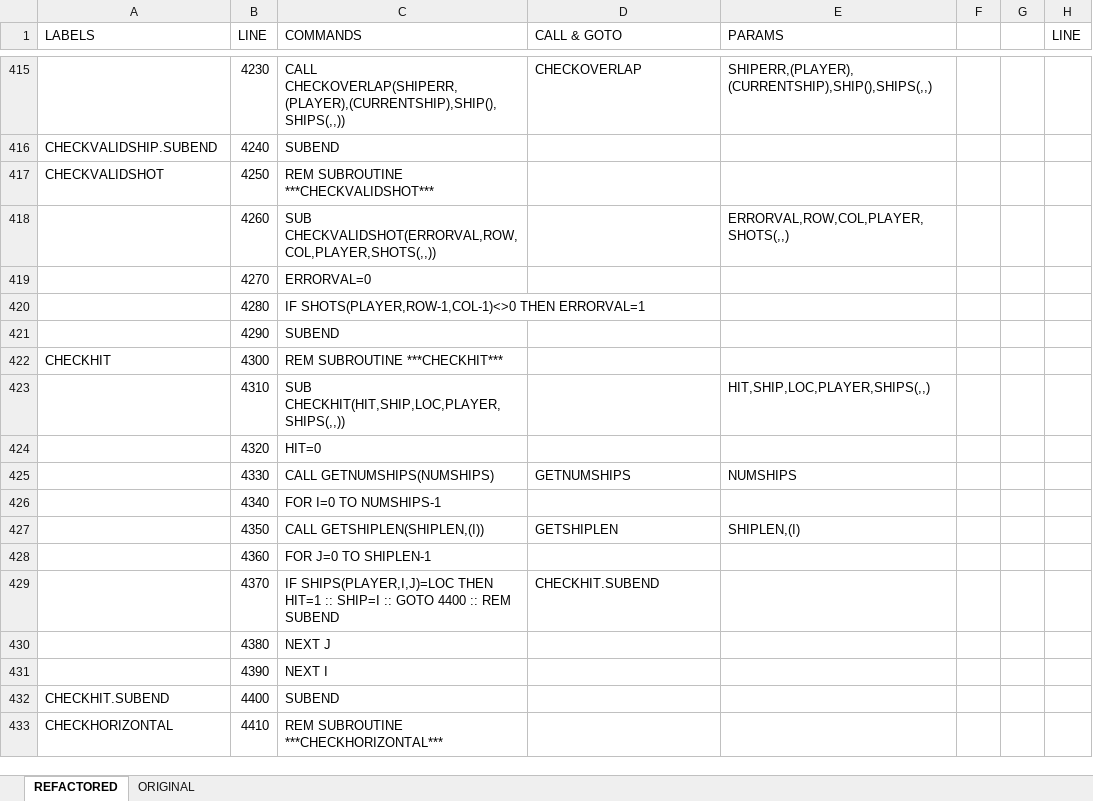
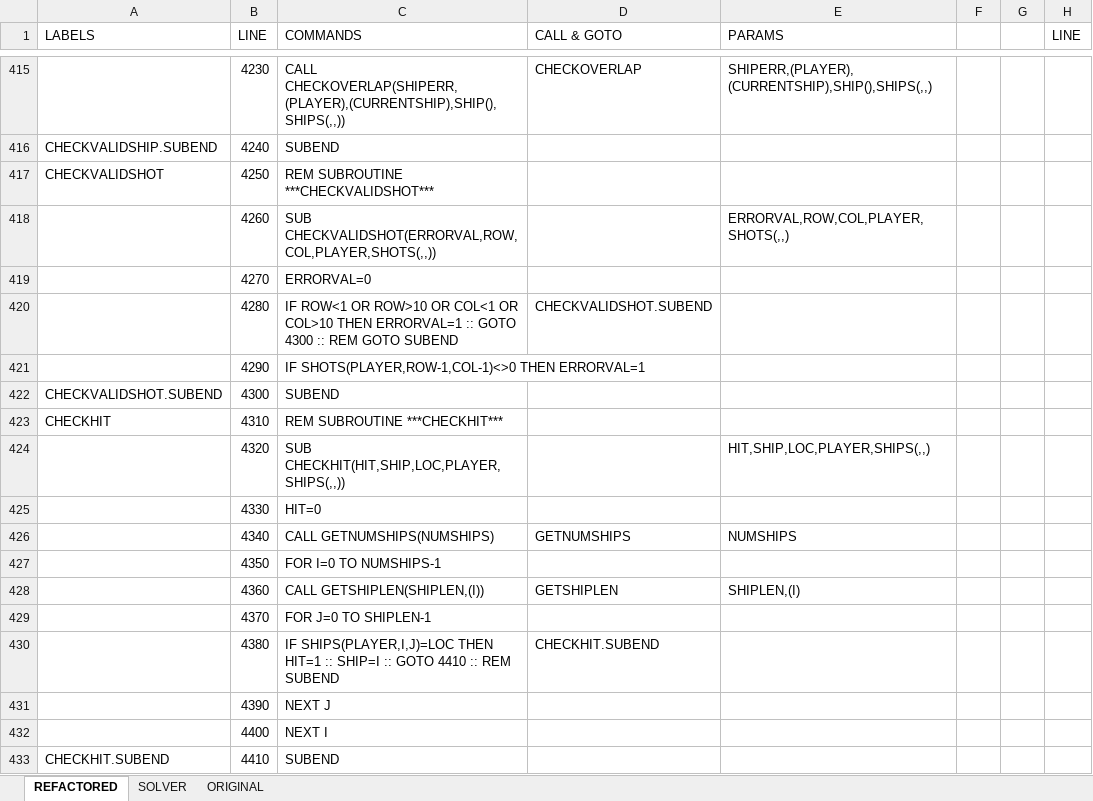
Before and after one commit to seanwo/ti994a, an Excel workbook: battleship.xlsx, sheet REFACTORED, drawn as a sheet; only a part is shown, gaps mark what is left out; values as stored, in another font and other column widths than the file's, no cell formats; the diff covers the shown part only; the diff names each change by its address in the sheet, - before the commit and + after, or states it on an @@ line.

```diff
--- a/battleship.xlsx (sheet REFACTORED)
+++ b/battleship.xlsx (sheet REFACTORED)
+sheet tab: SOLVER
-C420 (COMMANDS): IF SHOTS(PLAYER,ROW-1,COL-1)<>0 THEN ERRORVAL=1
+C420 (COMMANDS): IF ROW<1 OR ROW>10 OR COL<1 OR COL>10 THEN ERRORVAL=1 :: GOTO 4300 :: REM GOTO SUBEND
-D420 (CALL & GOTO): (empty)
+D420 (CALL & GOTO): CHECKVALIDSHOT.SUBEND
-C421 (COMMANDS): SUBEND
+C421 (COMMANDS): IF SHOTS(PLAYER,ROW-1,COL-1)<>0 THEN ERRORVAL=1
-A422 (LABELS): CHECKHIT
+A422 (LABELS): CHECKVALIDSHOT.SUBEND
-C422 (COMMANDS): REM SUBROUTINE ***CHECKHIT***
+C422 (COMMANDS): SUBEND
-A423 (LABELS): (empty)
+A423 (LABELS): CHECKHIT
-C423 (COMMANDS): SUB CHECKHIT(HIT,SHIP,LOC,PLAYER,SHIPS(,,))
+C423 (COMMANDS): REM SUBROUTINE ***CHECKHIT***
-E423 (PARAMS): HIT,SHIP,LOC,PLAYER,SHIPS(,,)
+E423 (PARAMS): (empty)
-C424 (COMMANDS): HIT=0
+C424 (COMMANDS): SUB CHECKHIT(HIT,SHIP,LOC,PLAYER,SHIPS(,,))
-E424 (PARAMS): (empty)
+E424 (PARAMS): HIT,SHIP,LOC,PLAYER,SHIPS(,,)
-C425 (COMMANDS): CALL GETNUMSHIPS(NUMSHIPS)
+C425 (COMMANDS): HIT=0
-D425 (CALL & GOTO): GETNUMSHIPS
+D425 (CALL & GOTO): (empty)
-E425 (PARAMS): NUMSHIPS
+E425 (PARAMS): (empty)
-C426 (COMMANDS): FOR I=0 TO NUMSHIPS-1
+C426 (COMMANDS): CALL GETNUMSHIPS(NUMSHIPS)
-D426 (CALL & GOTO): (empty)
+D426 (CALL & GOTO): GETNUMSHIPS
-E426 (PARAMS): (empty)
+E426 (PARAMS): NUMSHIPS
-C427 (COMMANDS): CALL GETSHIPLEN(SHIPLEN,(I))
+C427 (COMMANDS): FOR I=0 TO NUMSHIPS-1
-D427 (CALL & GOTO): GETSHIPLEN
+D427 (CALL & GOTO): (empty)
-E427 (PARAMS): SHIPLEN,(I)
+E427 (PARAMS): (empty)
-C428 (COMMANDS): FOR J=0 TO SHIPLEN-1
+C428 (COMMANDS): CALL GETSHIPLEN(SHIPLEN,(I))
-D428 (CALL & GOTO): (empty)
+D428 (CALL & GOTO): GETSHIPLEN
-E428 (PARAMS): (empty)
+E428 (PARAMS): SHIPLEN,(I)
-C429 (COMMANDS): IF SHIPS(PLAYER,I,J)=LOC THEN HIT=1 :: SHIP=I :: GOTO 4400 :: REM SUBEND
+C429 (COMMANDS): FOR J=0 TO SHIPLEN-1
-D429 (CALL & GOTO): CHECKHIT.SUBEND
+D429 (CALL & GOTO): (empty)
-C430 (COMMANDS): NEXT J
+C430 (COMMANDS): IF SHIPS(PLAYER,I,J)=LOC THEN HIT=1 :: SHIP=I :: GOTO 4410 :: REM SUBEND
-D430 (CALL & GOTO): (empty)
+D430 (CALL & GOTO): CHECKHIT.SUBEND
-C431 (COMMANDS): NEXT I
+C431 (COMMANDS): NEXT J
-A432 (LABELS): CHECKHIT.SUBEND
+A432 (LABELS): (empty)
-C432 (COMMANDS): SUBEND
+C432 (COMMANDS): NEXT I
-A433 (LABELS): CHECKHORIZONTAL
+A433 (LABELS): CHECKHIT.SUBEND
-C433 (COMMANDS): REM SUBROUTINE ***CHECKHORIZONTAL***
+C433 (COMMANDS): SUBEND
```
Also changed, not shown: 1 added row and 192 edited cells elsewhere in this sheet, cell formats, formulas that keep their value.
